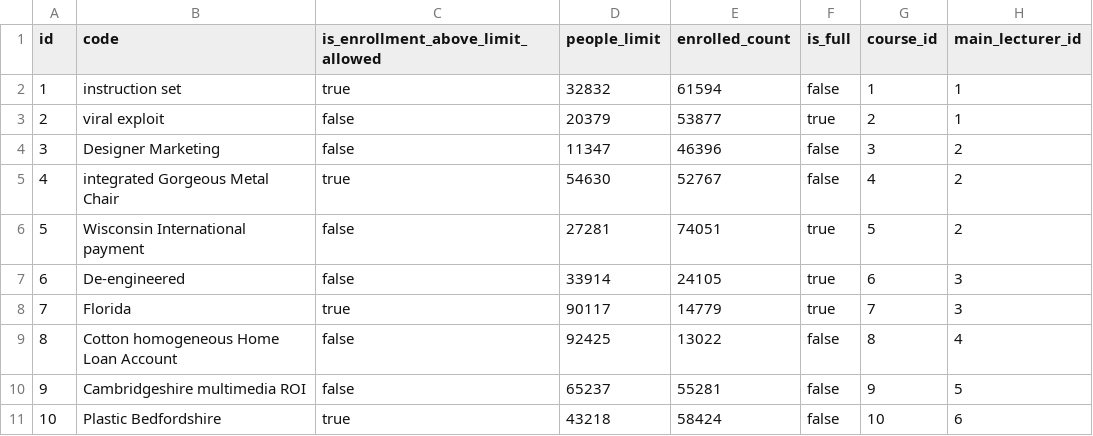
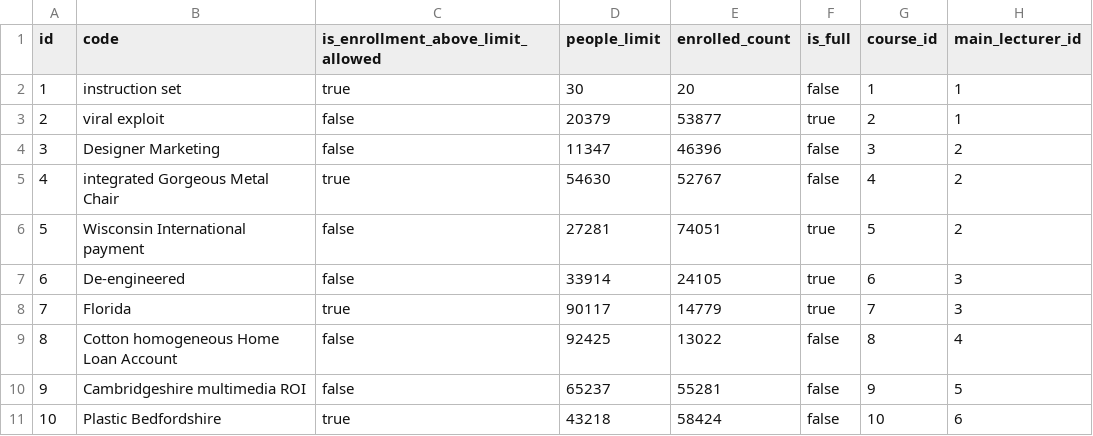
Before and after one commit to radiator0/psi-enrollments, a CSV file: src/main/resources/config/liquibase/fake-data/class_group.csv, drawn as a sheet.

```diff
--- a/src/main/resources/config/liquibase/fake-data/class_group.csv
+++ b/src/main/resources/config/liquibase/fake-data/class_group.csv
@@ -1,3 +1,3 @@
 id;code;is_enrollment_above_limit_allowed;people_limit;enrolled_count;is_full;course_id;main_lecturer_id
-1;instruction set;true;32832;61594;false;1;1
+1;instruction set;true;30;20;false;1;1
 2;viral exploit;false;20379;53877;true;2;1
```
Also changed, not shown: src/main/resources/config/liquibase/fake-data/enrollment_date.csv, src/main/resources/config/liquibase/fake-data/enrollment_unit.csv, 46 other files.
